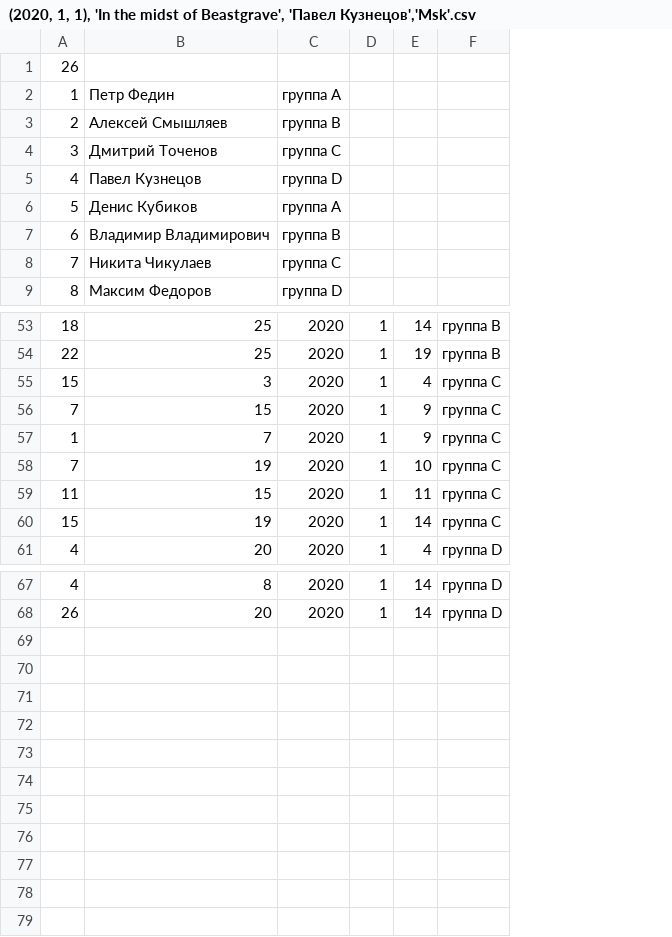
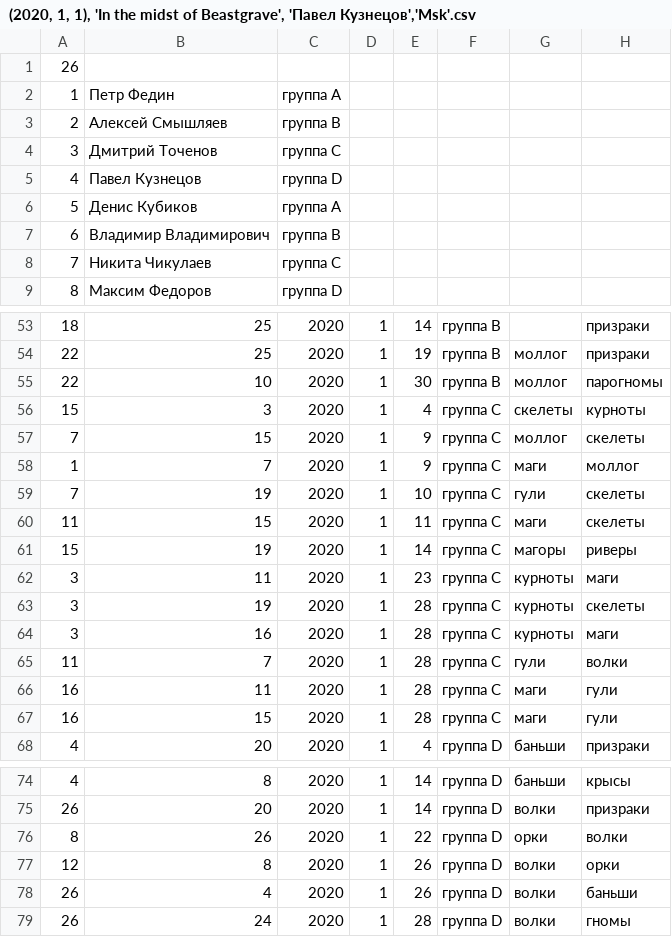
Before and after one commit to pee-kay/russian-wu-rating, a CSV file: leagues/(2020, 1, 1), 'In the midst of Beastgrave', 'Павел Кузнецов','Msk'.csv, drawn as a sheet; only a part is shown, gaps mark what is left out; the diff names each change by its address in the sheet, - before the commit and + after, or states it on an @@ line.

Commit message:
Add factions to all tournaments and update current league

```diff
--- a/leagues/(2020, 1, 1), 'In the midst of Beastgrave', 'Павел Кузнецов','Msk'.csv
+++ b/leagues/(2020, 1, 1), 'In the midst of Beastgrave', 'Павел Кузнецов','Msk'.csv
+column G, row 54: моллог; rows 56-61: скелеты | моллог | маги | гули | маги | магоры; row 68: баньши; rows 74-75: баньши | волки
+column H, rows 53-54: призраки | призраки; rows 56-61: курноты | скелеты | моллог | скелеты | скелеты | риверы; row 68: призраки; rows 74-75: крысы | призраки
+row 55: 22 | 10 | 2020 | 1 | 30 | группа B | моллог | парогномы
+row 62: 3 | 11 | 2020 | 1 | 23 | группа C | курноты | маги
+row 63: 3 | 19 | 2020 | 1 | 28 | группа C | курноты | скелеты
+row 64: 3 | 16 | 2020 | 1 | 28 | группа C | курноты | маги
+row 65: 11 | 7 | 2020 | 1 | 28 | группа C | гули | волки
+row 66: 16 | 11 | 2020 | 1 | 28 | группа C | маги | гули
+row 67: 16 | 15 | 2020 | 1 | 28 | группа C | маги | гули
+row 76: 8 | 26 | 2020 | 1 | 22 | группа D | орки | волки
+row 77: 12 | 8 | 2020 | 1 | 26 | группа D | волки | орки
+row 78: 26 | 4 | 2020 | 1 | 26 | группа D | волки | баньши
+row 79: 26 | 24 | 2020 | 1 | 28 | группа D | волки | гномы
```
Also changed, not shown: tournaments/(2018, 10, 14), 'The Mirror Showdown - II', 'Святослав Соколов', 'Msk', 'GT'.csv, tournaments/(2019, 1, 20), 'The Mirror Showdown - III', 'Святослав Соколов', 'Msk', 'GT'.csv, 26 other files.
